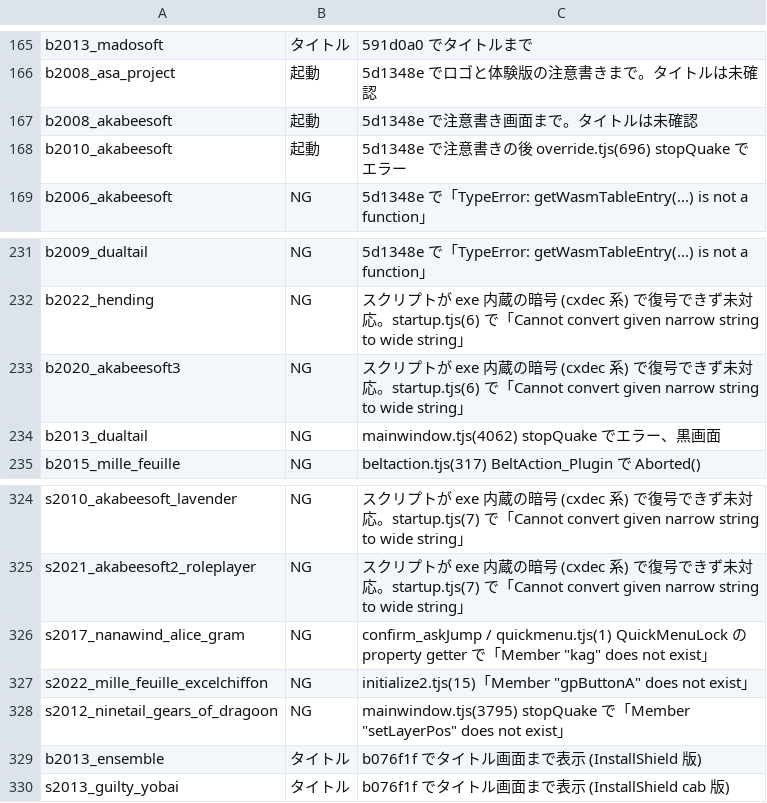
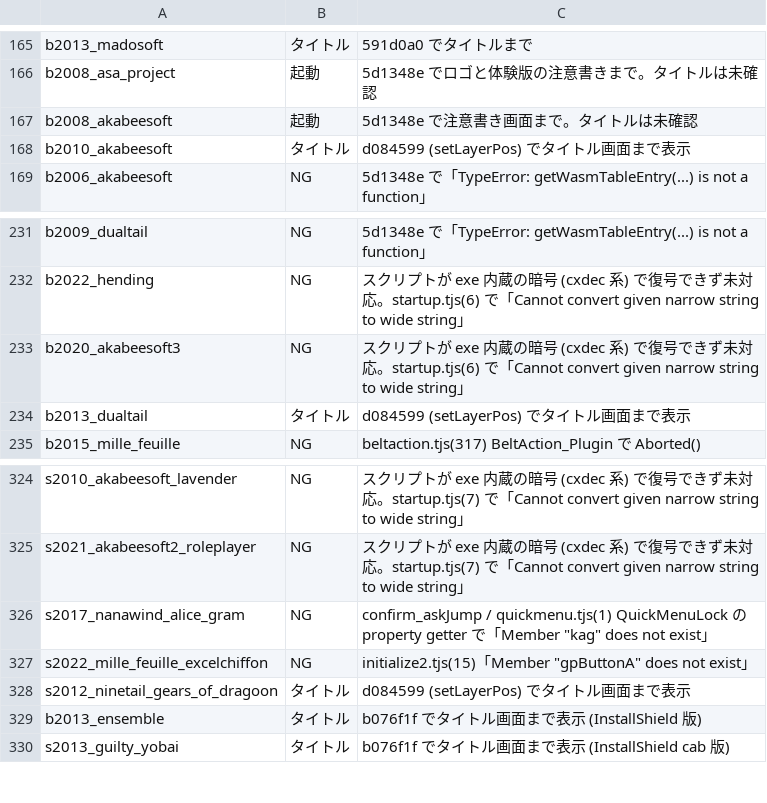
Before and after one commit to a-kaibu/vnrun, a TSV file: tools/verify/status.tsv, drawn as a sheet; only a part is shown, gaps mark what is left out.

```diff
--- a/tools/verify/status.tsv
+++ b/tools/verify/status.tsv
@@ -167,3 +167,3 @@ b2008_asa_project	起動	5d1348e でロゴと体験版の注意書きまで。
 b2008_akabeesoft	起動	5d1348e で注意書き画面まで。タイトルは未確認
-b2010_akabeesoft	起動	5d1348e で注意書きの後 override.tjs(696) stopQuake でエラー
+b2010_akabeesoft	タイトル	d084599 (setLayerPos) でタイトル画面まで表示
 b2006_akabeesoft	NG	5d1348e で「TypeError: getWasmTableEntry(...) is not a function」
@@ -233,3 +233,3 @@ b2022_hending	NG	スクリプトが exe 内蔵の暗号 (cxdec 系) で復号で
 b2020_akabeesoft3	NG	スクリプトが exe 内蔵の暗号 (cxdec 系) で復号できず未対応。startup.tjs(6) で「Cannot convert given narrow string to wide string」
-b2013_dualtail	NG	mainwindow.tjs(4062) stopQuake でエラー、黒画面
+b2013_dualtail	タイトル	d084599 (setLayerPos) でタイトル画面まで表示
 b2015_mille_feuille	NG	beltaction.tjs(317) BeltAction_Plugin で Aborted()
@@ -327,3 +327,3 @@ s2017_nanawind_alice_gram	NG	confirm_askJump / quickmenu.tjs(1) QuickMenuLock
 s2022_mille_feuille_excelchiffon	NG	initialize2.tjs(15)「Member "gpButtonA" does not exist」
-s2012_ninetail_gears_of_dragoon	NG	mainwindow.tjs(3795) stopQuake で「Member "setLayerPos" does not exist」
+s2012_ninetail_gears_of_dragoon	タイトル	d084599 (setLayerPos) でタイトル画面まで表示
 b2013_ensemble	タイトル	b076f1f でタイトル画面まで表示 (InstallShield 版)
```
Also changed, not shown: 1 other file.
